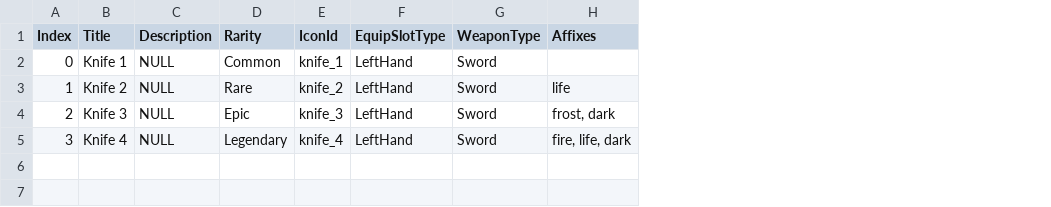
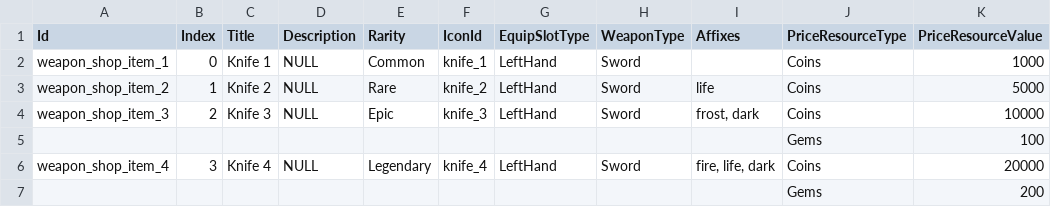
Before and after one commit to VorotnikovAndrey/HeroCity, a CSV file: Assets/Economy/CSV/GameData - WeaponShop.csv, drawn as a sheet; addresses are those after the commit; the diff names each change by its address in the sheet, - before the commit and + after, or states it on an @@ line.

Commit message:
[+] Add details item popup

```diff
--- a/Assets/Economy/CSV/GameData - WeaponShop.csv
+++ b/Assets/Economy/CSV/GameData - WeaponShop.csv
+column A (Id), rows 2-4: weapon_shop_item_1 | weapon_shop_item_2 | weapon_shop_item_3; row 6: weapon_shop_item_4
+column J (PriceResourceType), rows 2-4: all Coins; row 6: Coins
+column K (PriceResourceValue), rows 2-4: 1000 | 5000 | 10000; row 6: 20000
+row 5:  |  |  |  |  |  |  |  |  | Gems | 100
+row 7:  |  |  |  |  |  |  |  |  | Gems | 200
```
Also changed, not shown: 34 other files.
